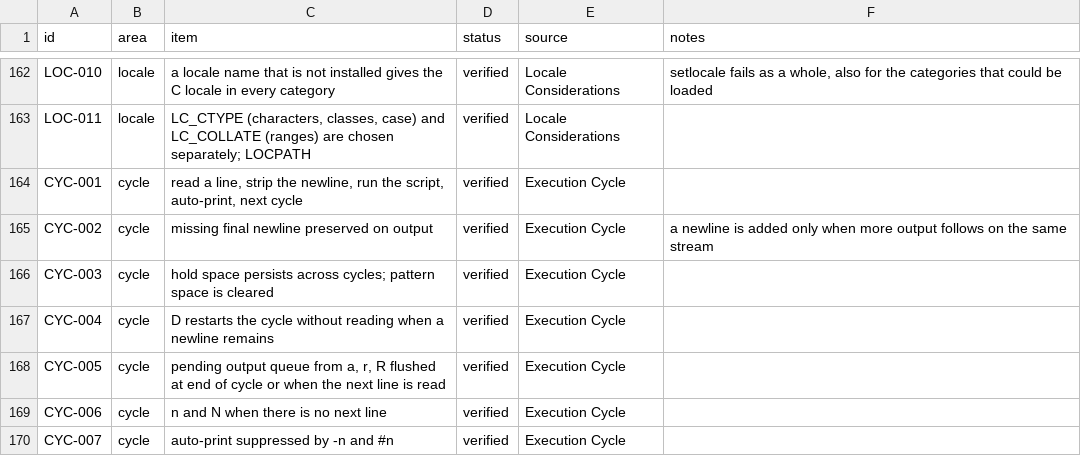
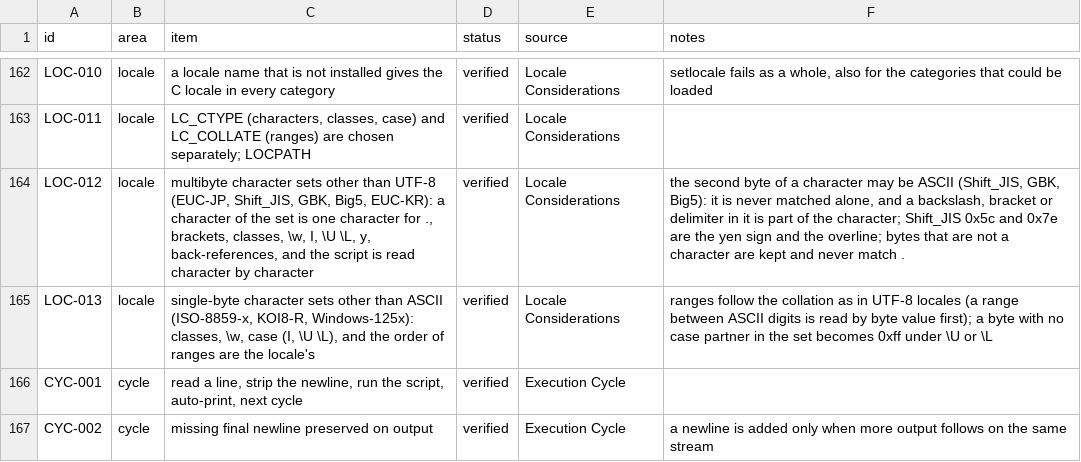
Before and after one commit to small-gear-lab/ripgsed, a TSV file: compat/sed.tsv, drawn as a sheet; only a part is shown, gaps mark what is left out; the shorter side is filled out with more unchanged rows.

Commit message:
Add fixtures for non-UTF-8 multibyte and single-byte locales (LOC-012, LOC-013)

```diff
--- a/compat/sed.tsv
+++ b/compat/sed.tsv
@@ -163,2 +163,4 @@ LOC-010	locale	a locale name that is not installed gives the C locale in every c
 LOC-011	locale	LC_CTYPE (characters, classes, case) and LC_COLLATE (ranges) are chosen separately; LOCPATH	verified	Locale Considerations	
+LOC-012	locale	multibyte character sets other than UTF-8 (EUC-JP, Shift_JIS, GBK, Big5, EUC-KR): a character of the set is one character for ., brackets, classes, \w, I, \U \L, y, back-references, and the script is read character by character	verified	Locale Considerations	the second byte of a character may be ASCII (Shift_JIS, GBK, Big5): it is never matched alone, and a backslash, bracket or delimiter in it is part of the character; Shift_JIS 0x5c and 0x7e are the yen sign and the overline; bytes that are not a character are kept and never match .
+LOC-013	locale	single-byte character sets other than ASCII (ISO-8859-x, KOI8-R, Windows-125x): classes, \w, case (I, \U \L), and the order of ranges are the locale's	verified	Locale Considerations	ranges follow the collation as in UTF-8 locales (a range between ASCII digits is read by byte value first); a byte with no case partner in the set becomes 0xff under \U or \L
 CYC-001	cycle	read a line, strip the newline, run the script, auto-print, next cycle	verified	Execution Cycle	
```
Also changed, not shown: 37 other files.
